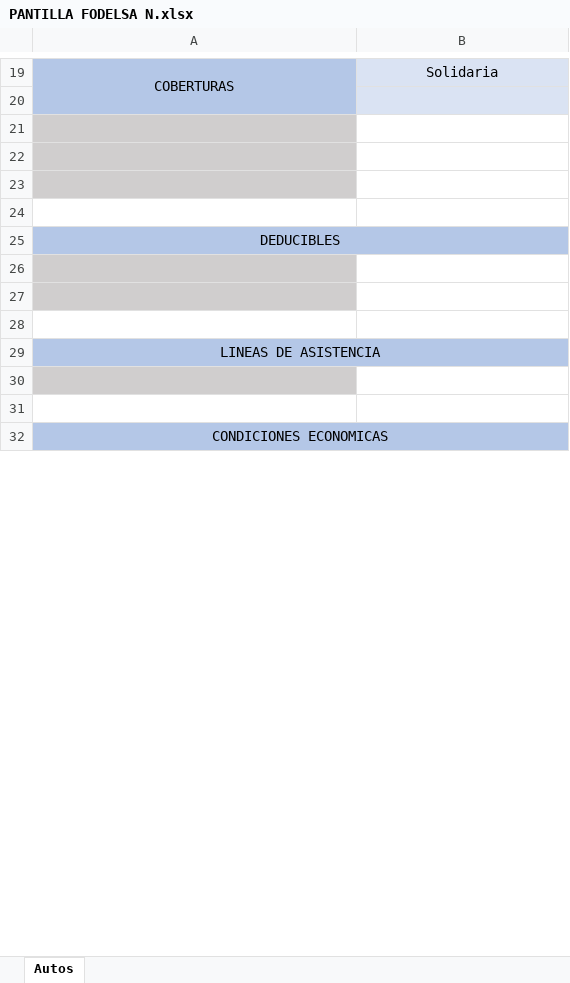
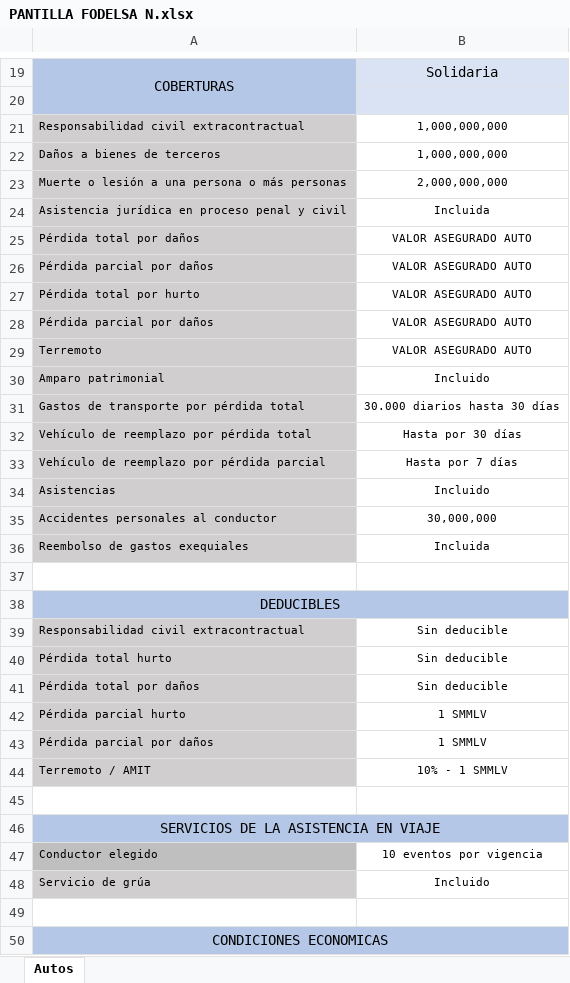
Before and after one commit to piandas/web-insurance-automation, an Excel workbook: Bases Consolidados/PANTILLA FODELSA N.xlsx, sheet Autos, drawn as a sheet; only a part is shown, gaps mark what is left out; values as stored, in another font and other column widths than the file's, no borders; charts and pictures not drawn; removed rows and columns are numbered as before the commit, all else as after; the diff covers the shown part only; the diff names each change by its address in the sheet, - before the commit and + after, or states it on an @@ line.

Commit message:
Actualiza la plantilla de Excel y el historial de clientes. Cambia nombres de fondos, corrige fechas y valores asegurados, y mejora el manejo de fechas de vigencia y cálculo de días de cobertura en el manejador de plantillas.

```diff
--- a/Bases Consolidados/PANTILLA FODELSA N.xlsx (sheet Autos)
+++ b/Bases Consolidados/PANTILLA FODELSA N.xlsx (sheet Autos)
-row 21: (empty)
+row 21: Responsabilidad civil extracontractual | 1,000,000,000
-row 22: (empty)
+row 22: Daños a bienes de terceros | 1,000,000,000
-row 23: (empty)
+row 23: Muerte o lesión a una persona o más personas | 2,000,000,000
+row 24: Asistencia jurídica en proceso penal y civil | Incluida
+row 25: Pérdida total por daños | VALOR ASEGURADO AUTO
+row 26: Pérdida parcial por daños | VALOR ASEGURADO AUTO
+row 27: Pérdida total por hurto | VALOR ASEGURADO AUTO
+row 28: Pérdida parcial por daños | VALOR ASEGURADO AUTO
+row 29: Terremoto | VALOR ASEGURADO AUTO
+row 30: Amparo patrimonial | Incluido
+row 31: Gastos de transporte por pérdida total | 30.000 diarios hasta 30 días
+row 32: Vehículo de reemplazo por pérdida total | Hasta por 30 días
+row 33: Vehículo de reemplazo por pérdida parcial | Hasta por 7 días
+row 34: Asistencias | Incluido
+row 35: Accidentes personales al conductor | 30,000,000
+row 36: Reembolso de gastos exequiales | Incluida
+row 39: Responsabilidad civil extracontractual | Sin deducible
+row 40: Pérdida total hurto | Sin deducible
+row 41: Pérdida total por daños | Sin deducible
+row 42: Pérdida parcial hurto | 1 SMMLV
+row 43: Pérdida parcial por daños | 1 SMMLV
+row 44: Terremoto / AMIT | 10% - 1 SMMLV
-A45 fill: #D0CECE
+A45 fill: none
-row 27: (empty)
-row 28: (empty)
-A46: LINEAS DE ASISTENCIA
+A46: SERVICIOS DE LA ASISTENCIA EN VIAJE
-row 47: (empty)
+row 47: Conductor elegido | 10 eventos por vigencia
+row 48: Servicio de grúa | Incluido
```
Also changed, not shown: 3 edited cells and cell formats elsewhere in this sheet, charts or pictures, 3 other files.
